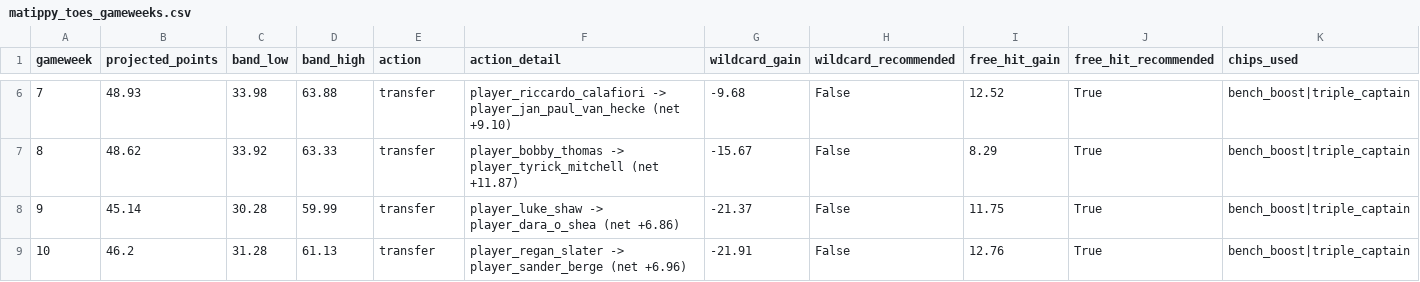
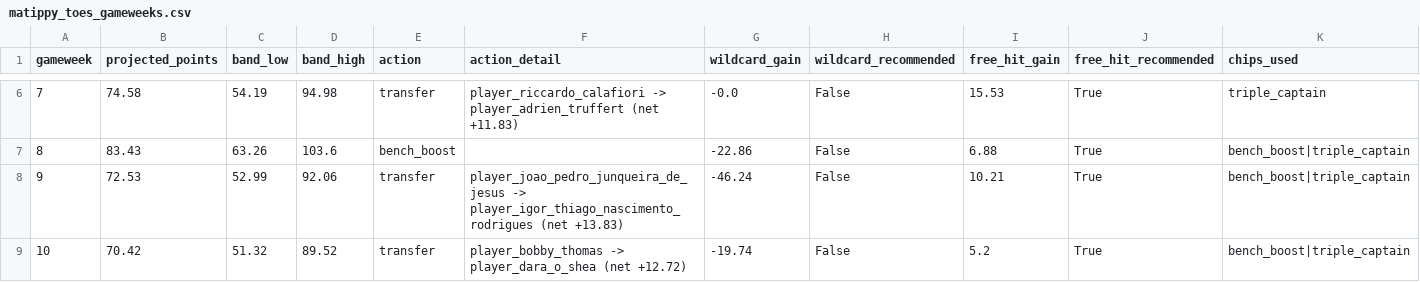
Before and after one commit to AhmadRehman1/FPL-Analyser, a CSV file: data/chip_timing/matippy_toes_gameweeks.csv, drawn as a sheet; only a part is shown, gaps mark what is left out; the diff covers the shown part only.

```diff
--- a/data/chip_timing/matippy_toes_gameweeks.csv
+++ b/data/chip_timing/matippy_toes_gameweeks.csv
@@ -6,4 +6,4 @@ gameweek,projected_points,band_low,band_high,action,action_detail,wildcard_gain,
-7,48.93,33.98,63.88,transfer,player_riccardo_calafiori -> player_jan_paul_van_hecke (net +9.10),-9.68,False,12.52,True,bench_boost|triple_captain
-8,48.62,33.92,63.33,transfer,player_bobby_thomas -> player_tyrick_mitchell (net +11.87),-15.67,False,8.29,True,bench_boost|triple_captain
-9,45.14,30.28,59.99,transfer,player_luke_shaw -> player_dara_o_shea (net +6.86),-21.37,False,11.75,True,bench_boost|triple_captain
-10,46.2,31.28,61.13,transfer,player_regan_slater -> player_sander_berge (net +6.96),-21.91,False,12.76,True,bench_boost|triple_captain
+7,74.58,54.19,94.98,transfer,player_riccardo_calafiori -> player_adrien_truffert (net +11.83),-0.0,False,15.53,True,triple_captain
+8,83.43,63.26,103.6,bench_boost,,-22.86,False,6.88,True,bench_boost|triple_captain
+9,72.53,52.99,92.06,transfer,player_joao_pedro_junqueira_de_jesus -> player_igor_thiago_nascimento_rodrigues (net +13.83),-46.24,False,10.21,True,bench_boost|triple_captain
+10,70.42,51.32,89.52,transfer,player_bobby_thomas -> player_dara_o_shea (net +12.72),-19.74,False,5.2,True,bench_boost|triple_captain
```
Also changed, not shown: 112 edited cells elsewhere in this file, data/chip_timing/ahmad_sucks_gameweeks.csv, data/chip_timing/ahmad_sucks_wildcard_sweep.csv, 3 other files.
